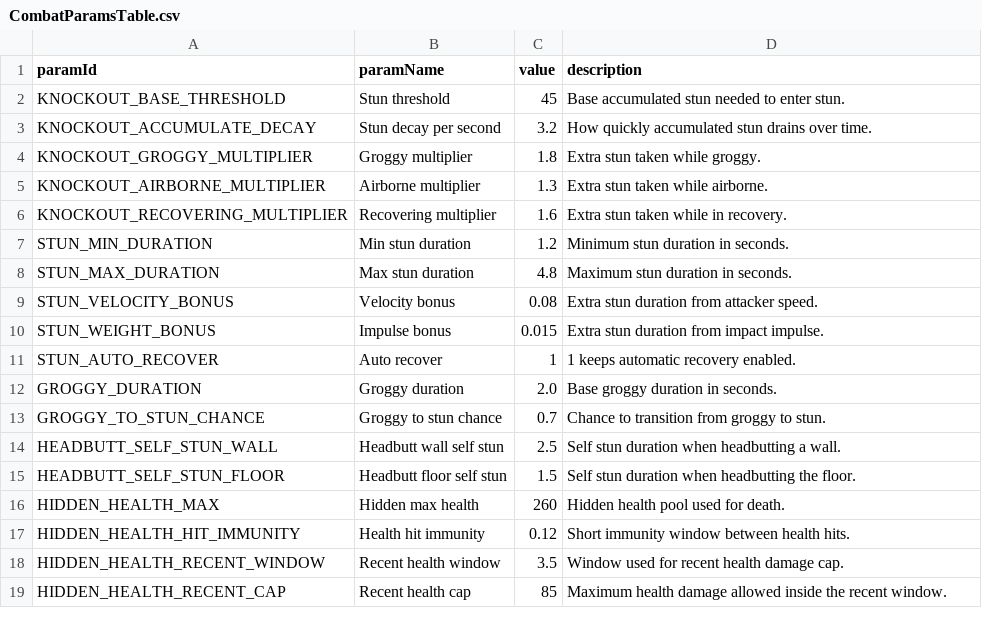
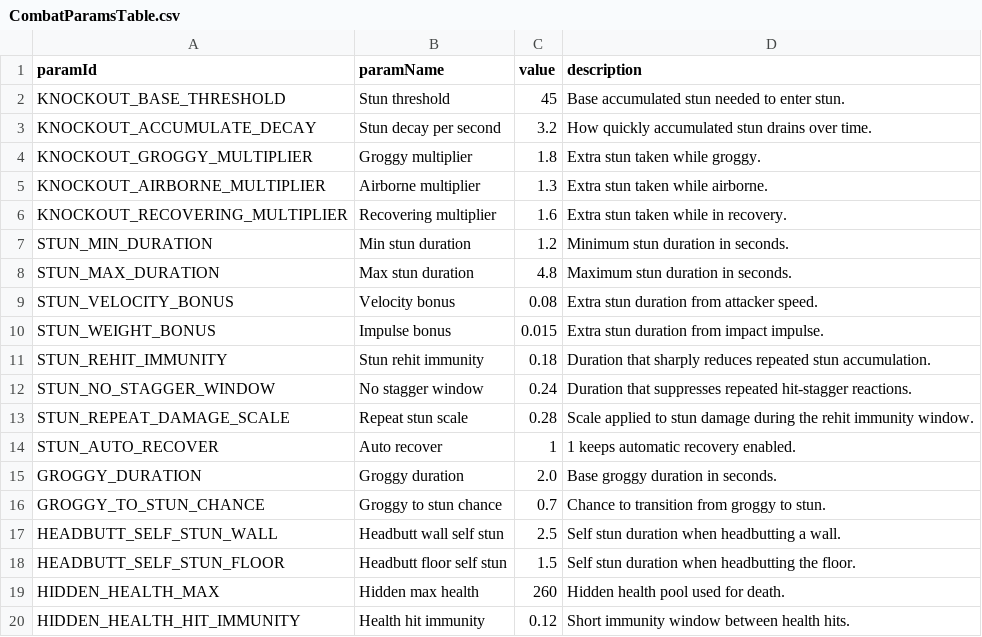
Before and after one commit to JinYunSe/SsafyPlayTime, a CSV file: client/Assets/_Project/Data/CombatParamsTable.csv, drawn as a sheet; only a part is shown; the shorter side is filled out with more unchanged rows.

```diff
--- a/client/Assets/_Project/Data/CombatParamsTable.csv
+++ b/client/Assets/_Project/Data/CombatParamsTable.csv
@@ -10,2 +10,5 @@ STUN_VELOCITY_BONUS,Velocity bonus,0.08,Extra stun duration from attacker speed.
 STUN_WEIGHT_BONUS,Impulse bonus,0.015,Extra stun duration from impact impulse.
+STUN_REHIT_IMMUNITY,Stun rehit immunity,0.18,Duration that sharply reduces repeated stun accumulation.
+STUN_NO_STAGGER_WINDOW,No stagger window,0.24,Duration that suppresses repeated hit-stagger reactions.
+STUN_REPEAT_DAMAGE_SCALE,Repeat stun scale,0.28,Scale applied to stun damage during the rehit immunity window.
 STUN_AUTO_RECOVER,Auto recover,1,1 keeps automatic recovery enabled.
```
Also changed, not shown: 7 other files.
